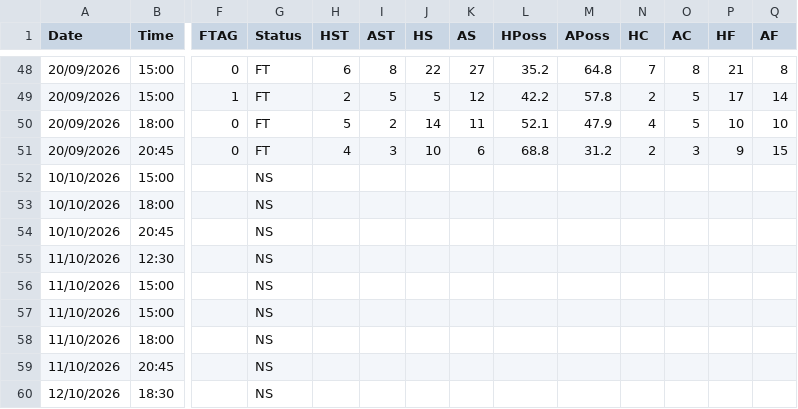
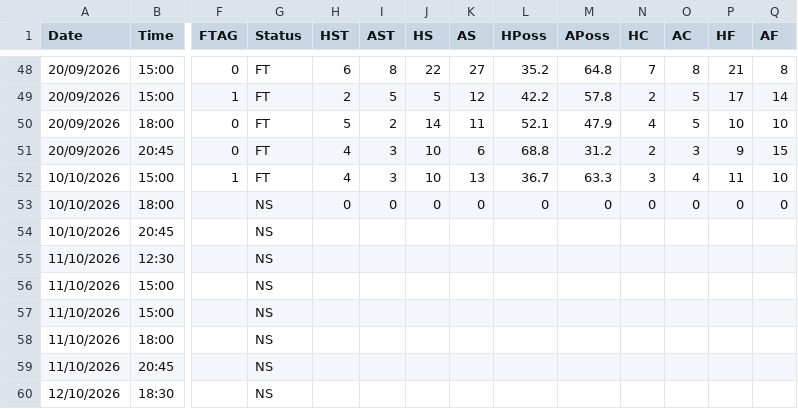
Before and after one commit to yorsbedoya-ui/pizarra-de-pronosticos, a CSV file: data/live/I1.csv, drawn as a sheet; only a part is shown, gaps mark what is left out; removed rows and columns are numbered as before the commit, all else as after; rows hold the shown columns only; the diff names each change by its address in the sheet, - before the commit and + after, or states it on an @@ line.

```diff
--- a/data/live/I1.csv
+++ b/data/live/I1.csv
-row 52: 10/10/2026 | 15:00 |  | NS
+row 52: 10/10/2026 | 15:00 | 1 | FT | 4 | 3 | 10 | 13 | 36.7 | 63.3 | 3 | 4 | 11 | 10
-H53 (HST): (empty)
+H53 (HST): 0
-I53 (AST): (empty)
+I53 (AST): 0
-J53 (HS): (empty)
+J53 (HS): 0
-K53 (AS): (empty)
+K53 (AS): 0
-L53 (HPoss): (empty)
+L53 (HPoss): 0
-M53 (APoss): (empty)
+M53 (APoss): 0
-N53 (HC): (empty)
+N53 (HC): 0
-O53 (AC): (empty)
+O53 (AC): 0
-P53 (HF): (empty)
+P53 (HF): 0
-Q53 (AF): (empty)
+Q53 (AF): 0
```
Also changed, not shown: data/live/D1.csv, data/live/E0.csv, 5 other files.
